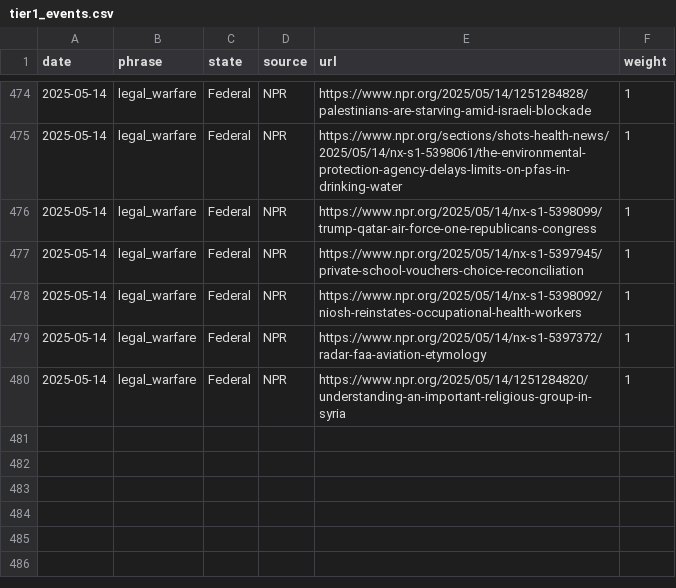
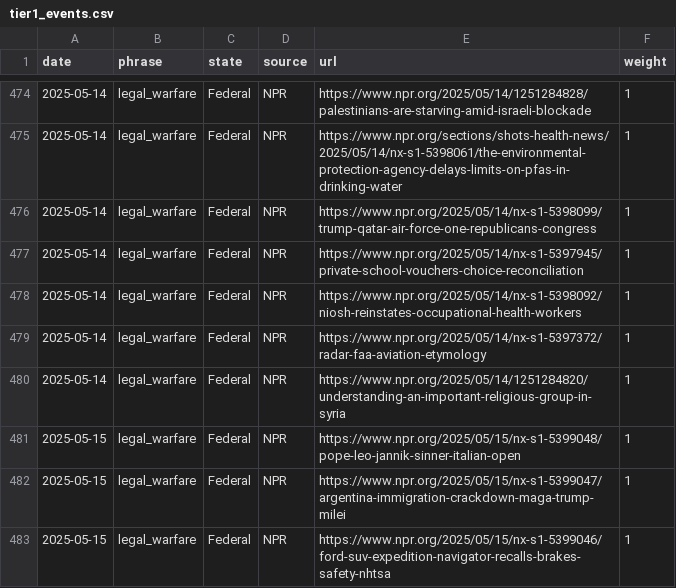
Before and after one commit to roll-for-error/us-authoritarian-heatmap, a CSV file: tier1-map/tier1_events.csv, drawn as a sheet; only a part is shown, gaps mark what is left out.

```diff
--- a/tier1-map/tier1_events.csv
+++ b/tier1-map/tier1_events.csv
@@ -480 +480,4 @@ date,phrase,state,source,url,weight
 2025-05-14,legal_warfare,Federal,NPR,https://www.npr.org/2025/05/14/1251284820/understanding-an-important-religious-group-in-syria,1
+2025-05-15,legal_warfare,Federal,NPR,https://www.npr.org/2025/05/15/nx-s1-5399048/pope-leo-jannik-sinner-italian-open,1
+2025-05-15,legal_warfare,Federal,NPR,https://www.npr.org/2025/05/15/nx-s1-5399047/argentina-immigration-crackdown-maga-trump-milei,1
+2025-05-15,legal_warfare,Federal,NPR,https://www.npr.org/2025/05/15/nx-s1-5399046/ford-suv-expedition-navigator-recalls-brakes-safety-nhtsa,1
```
